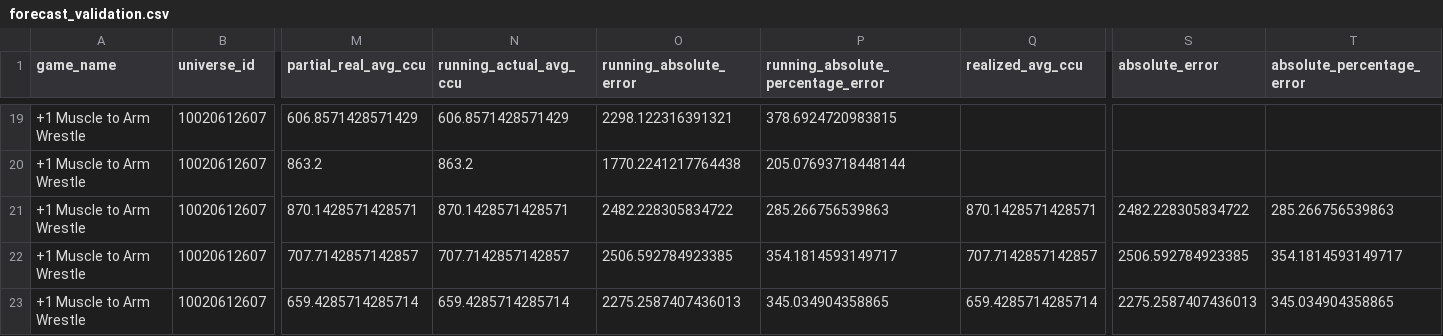
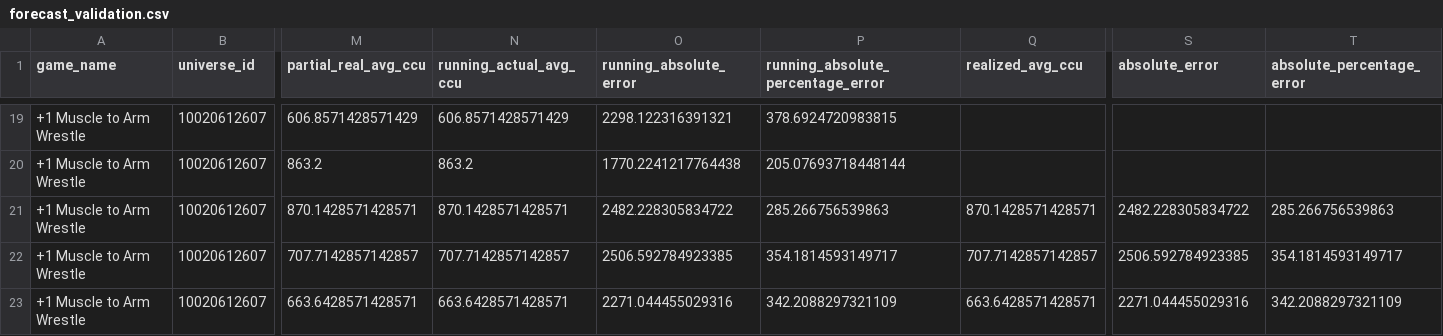
Before and after one commit to lx920/forecast-dashboard, a CSV file: forecast_validation.csv, drawn as a sheet; only a part is shown, gaps mark what is left out; the diff covers the shown part only; the diff names each change by its address in the sheet, - before the commit and + after, or states it on an @@ line.

Commit message:
Refresh dashboard actuals 2026-11-23

```diff
--- a/forecast_validation.csv
+++ b/forecast_validation.csv
-M23 (partial_real_avg_ccu): 659.4285714285714
+M23 (partial_real_avg_ccu): 663.6428571428571
-N23 (running_actual_avg_ccu): 659.4285714285714
+N23 (running_actual_avg_ccu): 663.6428571428571
-O23 (running_absolute_error): 2275.2587407436013
+O23 (running_absolute_error): 2271.044455029316
-P23: 345.034904358865
+P23: 342.2088297321109
-Q23 (realized_avg_ccu): 659.4285714285714
+Q23 (realized_avg_ccu): 663.6428571428571
-S23 (absolute_error): 2275.2587407436013
+S23 (absolute_error): 2271.044455029316
-T23 (absolute_percentage_error): 345.034904358865
+T23 (absolute_percentage_error): 342.2088297321109
```
Also changed, not shown: 105 edited cells elsewhere in this file, 2 other files.
